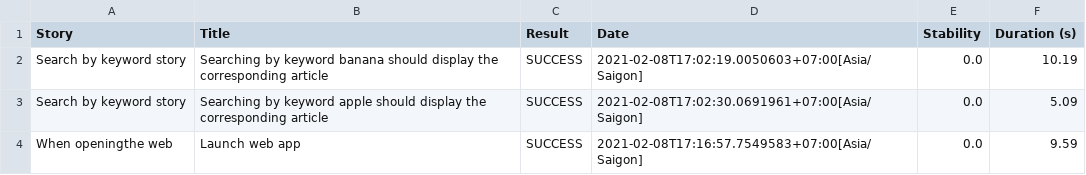
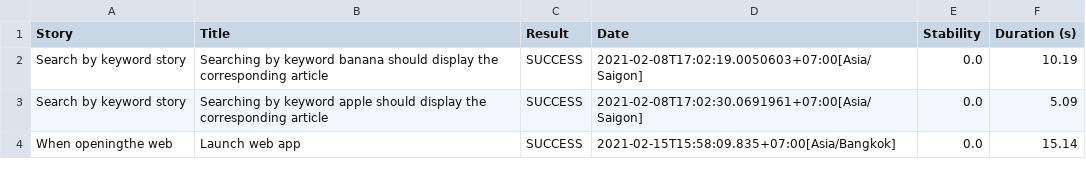
Before and after one commit to dongat2501/autoTutorial, a CSV file: ui/target/site/serenity/26f1f8a41df689bf70b8e3f117e464e123084dccefb8ac780eb6b0fd777b4627.csv, drawn as a sheet.

```diff
--- a/ui/target/site/serenity/26f1f8a41df689bf70b8e3f117e464e123084dccefb8ac780eb6b0fd777b4627.csv
+++ b/ui/target/site/serenity/26f1f8a41df689bf70b8e3f117e464e123084dccefb8ac780eb6b0fd777b4627.csv
@@ -3,2 +3,2 @@
 "Search by keyword story","Searching by keyword apple should display the corresponding article","SUCCESS","2021-02-08T17:02:30.0691961+07:00[Asia/Saigon]","0.0","5.09"
-"When openingthe web","Launch web app","SUCCESS","2021-02-08T17:16:57.7549583+07:00[Asia/Saigon]","0.0","9.59"
+"When openingthe web","Launch web app","SUCCESS","2021-02-15T15:58:09.835+07:00[Asia/Bangkok]","0.0","15.14"
```
Also changed, not shown: ui/target/site/serenity/results.csv, 53 other files.
